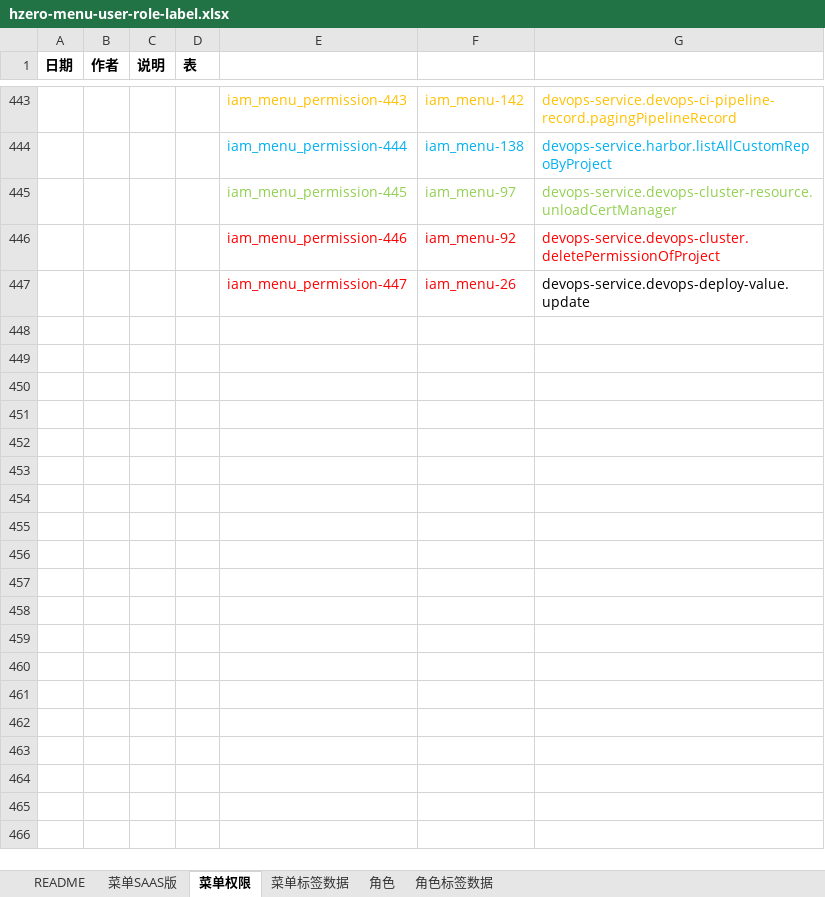
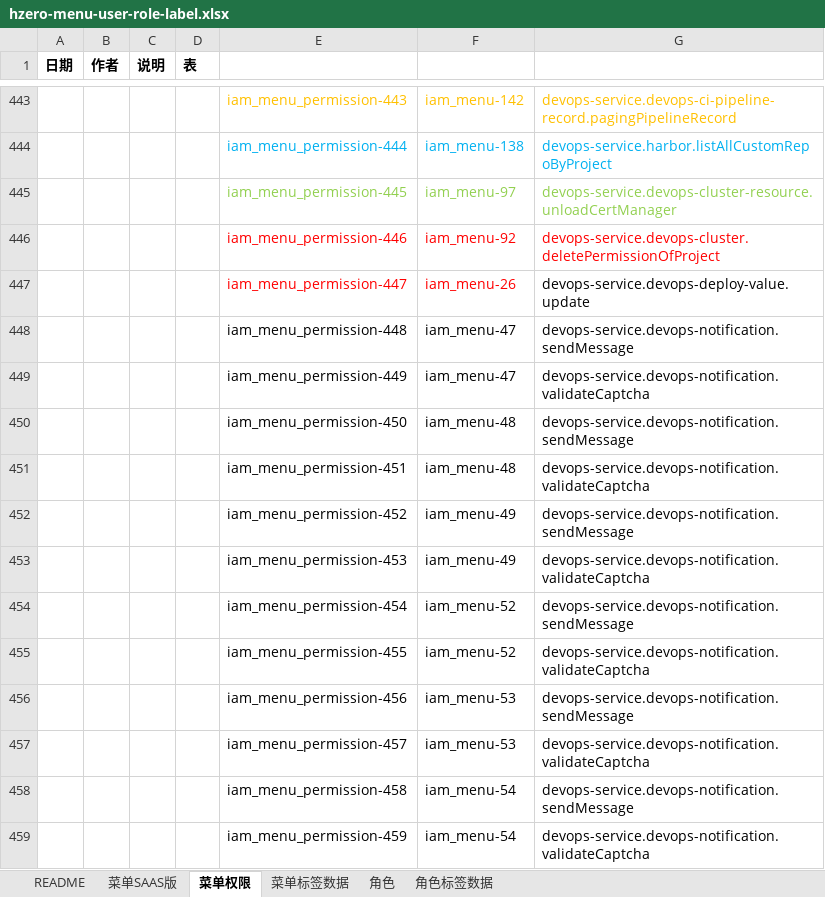
Before and after one commit to open-hand/devops-service, an Excel workbook: src/main/resources/script/db/init-data/devops_service/hzero_platform/hzero-menu-user-role-label.xlsx, sheet 菜单权限, drawn as a sheet; only a part is shown, gaps mark what is left out; values as stored, in another font and other column widths than the file's, no borders; the diff names each change by its address in the sheet, - before the commit and + after, or states it on an @@ line.

Commit message:
[FIX] 添加删除资源验证接口code

```diff
--- a/src/main/resources/script/db/init-data/devops_service/hzero_platform/hzero-menu-user-role-label.xlsx (sheet 菜单权限)
+++ b/src/main/resources/script/db/init-data/devops_service/hzero_platform/hzero-menu-user-role-label.xlsx (sheet 菜单权限)
+row 448:  |  |  |  | iam_menu_permission-448 | iam_menu-47 | devops-service.devops-notification.sendMessage
+row 449:  |  |  |  | iam_menu_permission-449 | iam_menu-47 | devops-service.devops-notification.validateCaptcha
+row 450:  |  |  |  | iam_menu_permission-450 | iam_menu-48 | devops-service.devops-notification.sendMessage
+row 451:  |  |  |  | iam_menu_permission-451 | iam_menu-48 | devops-service.devops-notification.validateCaptcha
+row 452:  |  |  |  | iam_menu_permission-452 | iam_menu-49 | devops-service.devops-notification.sendMessage
+row 453:  |  |  |  | iam_menu_permission-453 | iam_menu-49 | devops-service.devops-notification.validateCaptcha
+row 454:  |  |  |  | iam_menu_permission-454 | iam_menu-52 | devops-service.devops-notification.sendMessage
+row 455:  |  |  |  | iam_menu_permission-455 | iam_menu-52 | devops-service.devops-notification.validateCaptcha
+row 456:  |  |  |  | iam_menu_permission-456 | iam_menu-53 | devops-service.devops-notification.sendMessage
+row 457:  |  |  |  | iam_menu_permission-457 | iam_menu-53 | devops-service.devops-notification.validateCaptcha
+row 458:  |  |  |  | iam_menu_permission-458 | iam_menu-54 | devops-service.devops-notification.sendMessage
+row 459:  |  |  |  | iam_menu_permission-459 | iam_menu-54 | devops-service.devops-notification.validateCaptcha
```
